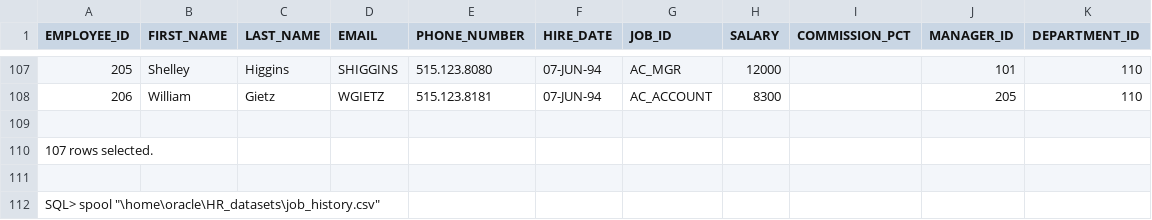
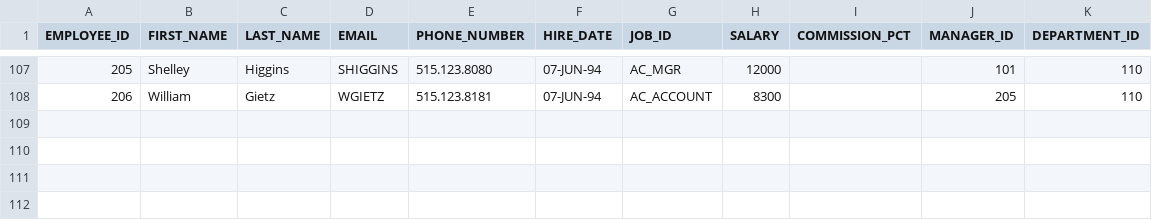
Before and after one commit to jamieboehme/Graph-DB-Create-and-Populate, a CSV file: employees.csv, drawn as a sheet; only a part is shown, gaps mark what is left out.

Commit message:
Update employees.csv

```diff
--- a/employees.csv
+++ b/employees.csv
@@ -108,5 +108 @@
 206,"William","Gietz","WGIETZ","515.123.8181",07-JUN-94,"AC_ACCOUNT",8300,,205,110
-
-107 rows selected.
-
-SQL> spool "\home\oracle\HR_datasets\job_history.csv"
```
